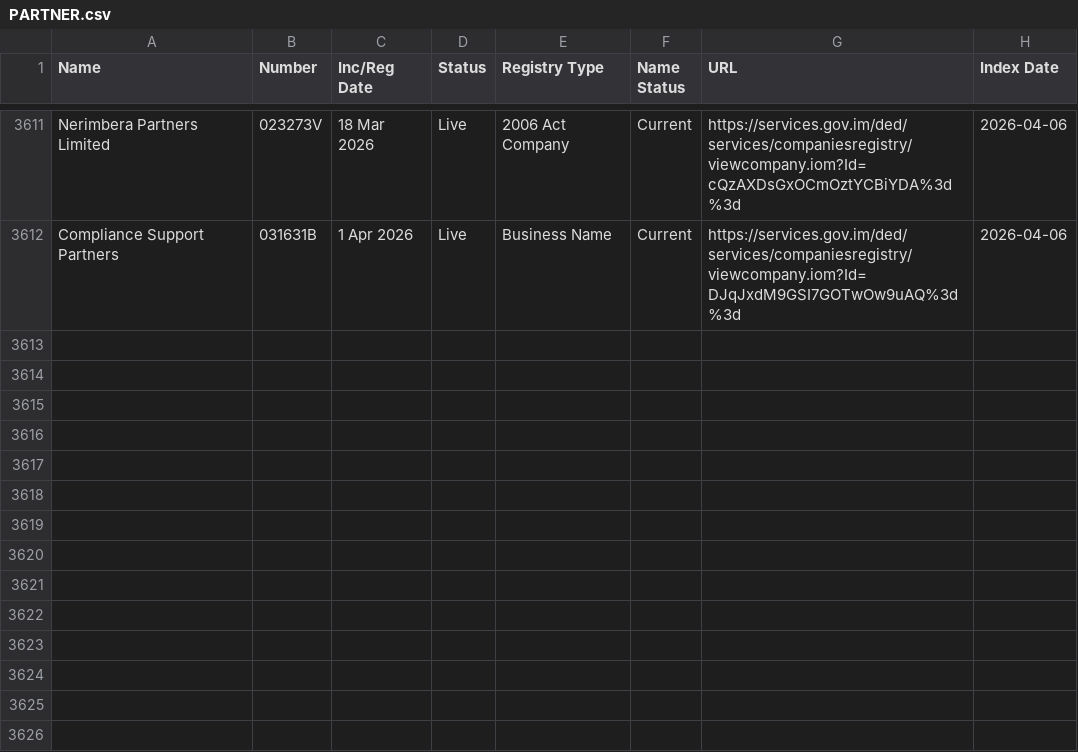
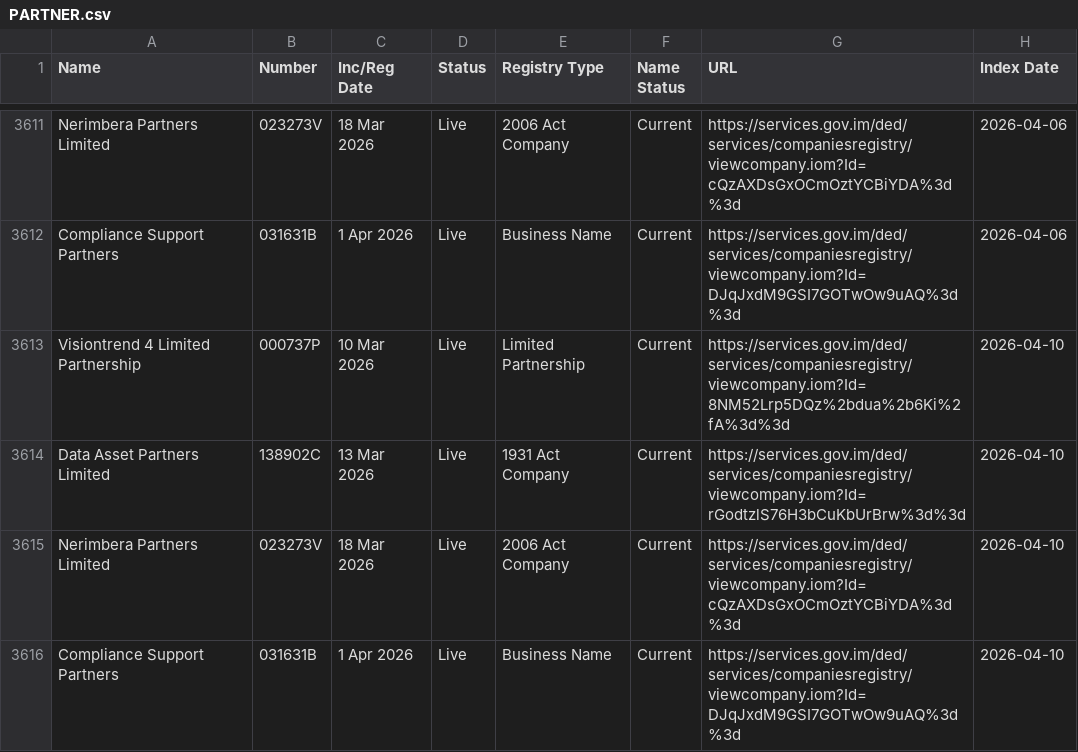
Before and after one commit to dankarran/isleofman-opendata, a CSV file: data/gov.im/companies/sources/search/names/PARTNER.csv, drawn as a sheet; only a part is shown, gaps mark what is left out; the diff names each change by its address in the sheet, - before the commit and + after, or states it on an @@ line.

```diff
--- a/data/gov.im/companies/sources/search/names/PARTNER.csv
+++ b/data/gov.im/companies/sources/search/names/PARTNER.csv
+row 3613: Visiontrend 4 Limited Partnership | 000737P | 10 Mar 2026 | Live | Limited Partnership | Current | https://services.gov.im/ded/services/companiesregistry/viewcompany.iom?Id=8NM52Lrp5DQz%2bdua%2b6Ki%2fA%3d%3d | 2026-04-10
+row 3614: Data Asset Partners Limited | 138902C | 13 Mar 2026 | Live | 1931 Act Company | Current | https://services.gov.im/ded/services/companiesregistry/viewcompany.iom?Id=rGodtzlS76H3bCuKbUrBrw%3d%3d | 2026-04-10
+row 3615: Nerimbera Partners Limited | 023273V | 18 Mar 2026 | Live | 2006 Act Company | Current | https://services.gov.im/ded/services/companiesregistry/viewcompany.iom?Id=cQzAXDsGxOCmOztYCBiYDA%3d%3d | 2026-04-10
+row 3616: Compliance Support Partners | 031631B | 1 Apr 2026 | Live | Business Name | Current | https://services.gov.im/ded/services/companiesregistry/viewcompany.iom?Id=DJqJxdM9GSI7GOTwOw9uAQ%3d%3d | 2026-04-10
```
Also changed, not shown: data/gov.im/companies/sources/search/names/CORP.csv, data/gov.im/companies/sources/search/names/FOUNDATION.csv, 19 other files.
